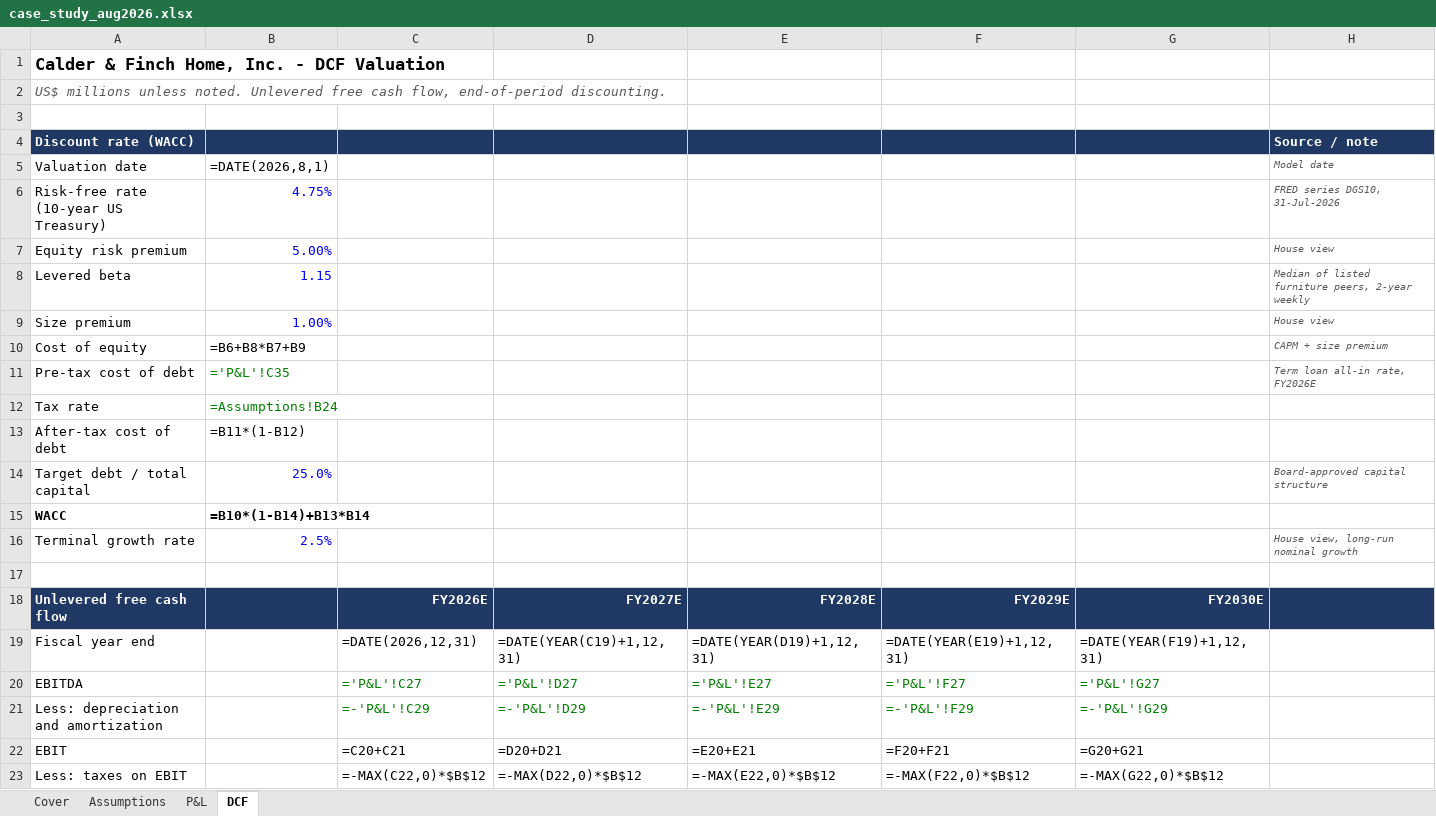
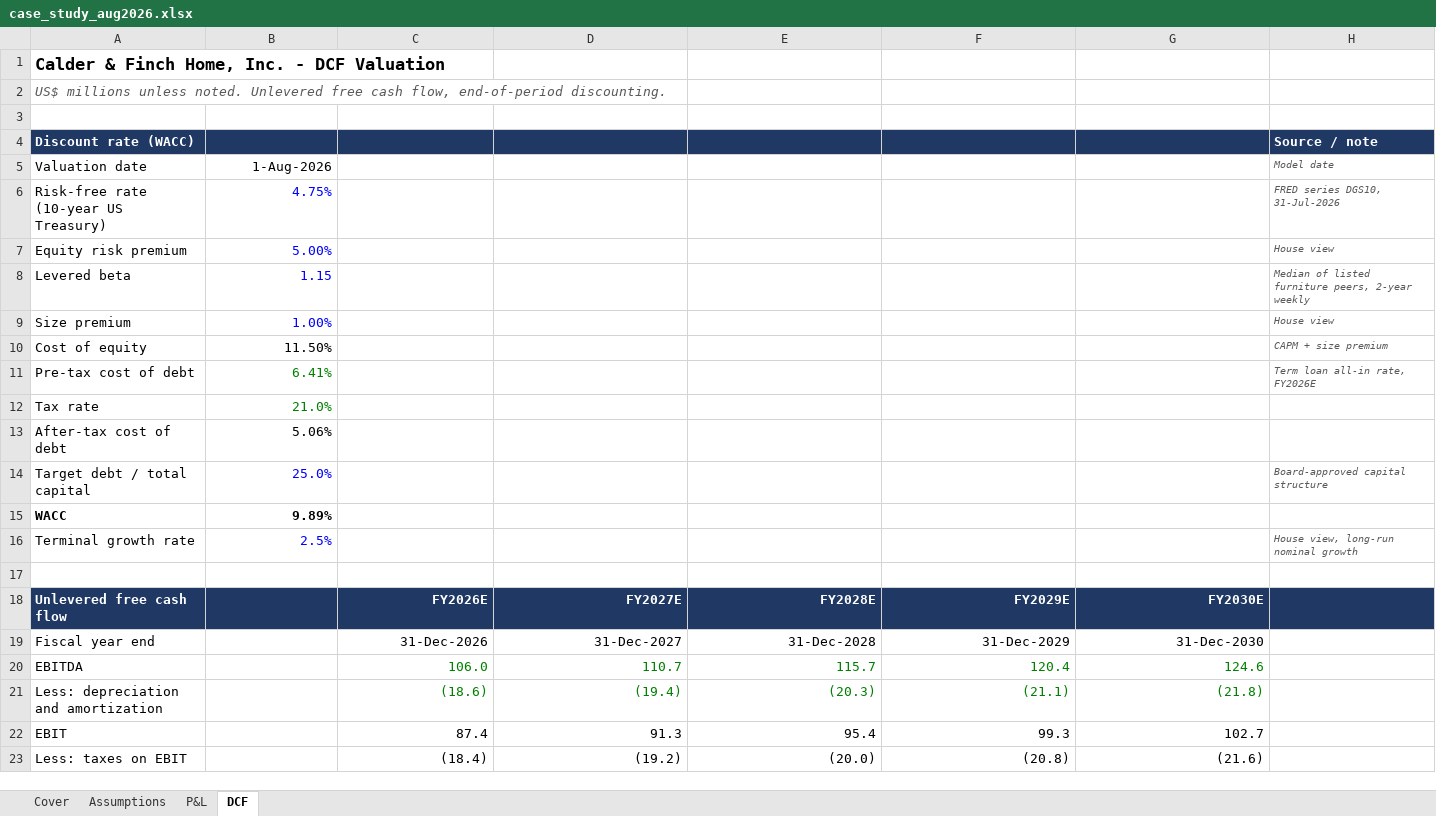
Before and after one commit to aidenkt/drift, an Excel workbook: data/case_study_aug2026.xlsx, sheet DCF, drawn as a sheet; only a part is shown; values as stored, in another font and other column widths than the file's, no borders; formulas without a stored value are shown as written; the diff covers the shown part only; the diff names each change by its address in the sheet, - before the commit and + after, or states it on an @@ line.

```diff
--- a/data/case_study_aug2026.xlsx (sheet DCF)
+++ b/data/case_study_aug2026.xlsx (sheet DCF)
-B5: =DATE(2026,8,1)
+B5: 1-Aug-2026
-B10: =B6+B8*B7+B9
+B10: 11.50%
-B11: ='P&L'!C35
+B11: 6.41%
-B12: =Assumptions!B24
+B12: 21.0%
-B13: =B11*(1-B12)
+B13: 5.06%
-B15: =B10*(1-B14)+B13*B14
+B15: 9.89%
-C19: =DATE(2026,12,31)
+C19: 31-Dec-2026
-D19: =DATE(YEAR(C19)+1,12,31)
+D19: 31-Dec-2027
-E19: =DATE(YEAR(D19)+1,12,31)
+E19: 31-Dec-2028
-F19: =DATE(YEAR(E19)+1,12,31)
+F19: 31-Dec-2029
-G19: =DATE(YEAR(F19)+1,12,31)
+G19: 31-Dec-2030
-C20: ='P&L'!C27
+C20: 106.0
-D20: ='P&L'!D27
+D20: 110.7
-E20: ='P&L'!E27
+E20: 115.7
-F20: ='P&L'!F27
+F20: 120.4
-G20: ='P&L'!G27
+G20: 124.6
-C21: =-'P&L'!C29
+C21: (18.6)
-D21: =-'P&L'!D29
+D21: (19.4)
-E21: =-'P&L'!E29
+E21: (20.3)
-F21: =-'P&L'!F29
+F21: (21.1)
-G21: =-'P&L'!G29
+G21: (21.8)
-C22: =C20+C21
+C22: 87.4
-D22: =D20+D21
+D22: 91.3
-E22: =E20+E21
+E22: 95.4
-F22: =F20+F21
+F22: 99.3
-G22: =G20+G21
+G22: 102.7
-C23: =-MAX(C22,0)*$B$12
+C23: (18.4)
-D23: =-MAX(D22,0)*$B$12
+D23: (19.2)
-E23: =-MAX(E22,0)*$B$12
+E23: (20.0)
-F23: =-MAX(F22,0)*$B$12
+F23: (20.8)
-G23: =-MAX(G22,0)*$B$12
+G23: (21.6)
```
Also changed, not shown: 54 edited cells elsewhere in this sheet, sheet P&L, sheet Assumptions.
